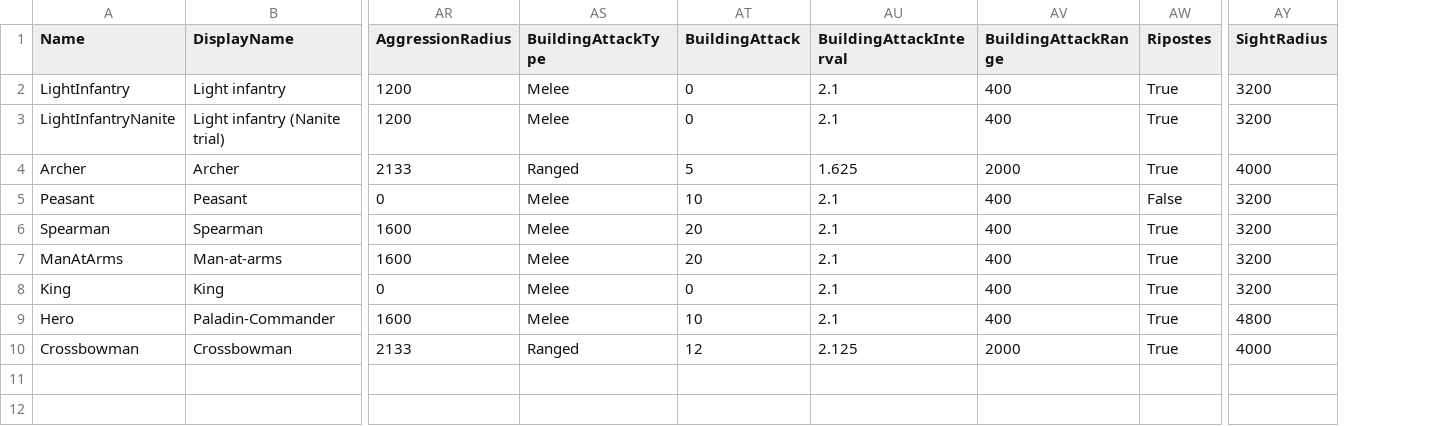
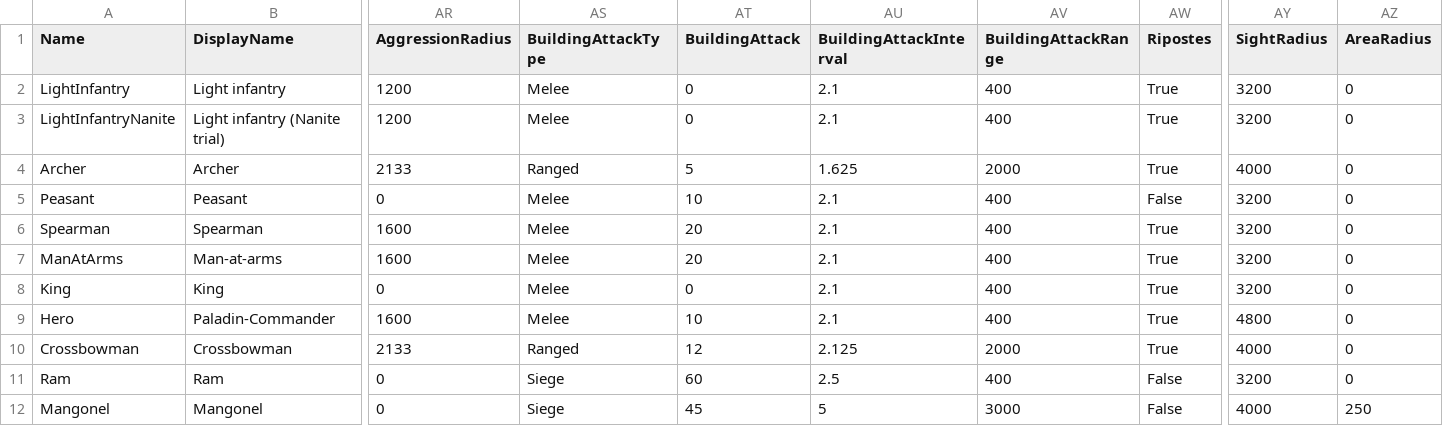
Before and after one commit to esdragor/MyCrusader, a CSV file: Tools/Data/UnitTypes.csv, drawn as a sheet; only a part is shown, gaps mark what is left out; rows hold the shown columns only; the diff names each change by its address in the sheet, - before the commit and + after, or states it on an @@ line.

Commit message:
Siege (S2): Ram, Mangonel and SiegeWorkshop in the tables (D614, D615), AreaRadius column, health share on the wire for types over 256 HP
Red first (Siege.Table failed to build without AreaRadius, then rows); CSV rows, assets regenerated by make_unit_types.py and make_building_types.py; siege workshop on Q of page II; Ram 400 HP goes as a health share like the hero; ReinforcedRam and HeavyMunitions now playable (effects at S5). tests 775/775.

```diff
--- a/Tools/Data/UnitTypes.csv
+++ b/Tools/Data/UnitTypes.csv
+column AZ (AreaRadius), rows 2-10: all 0
+row 11: Ram | Ram | 0 | Siege | 60 | 2.5 | 400 | False | 3200 | 0
+row 12: Mangonel | Mangonel | 0 | Siege | 45 | 5 | 3000 | False | 4000 | 250
```
Also changed, not shown: Tools/Data/BuildingTypes.csv, 18 other files.
